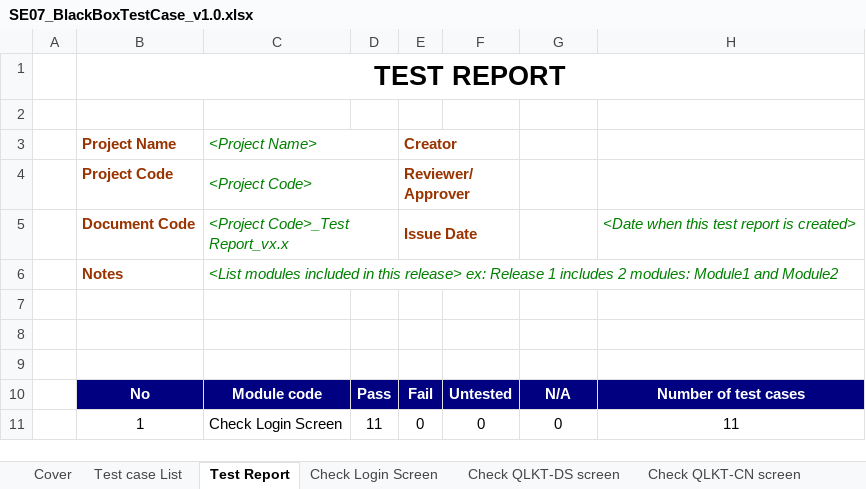
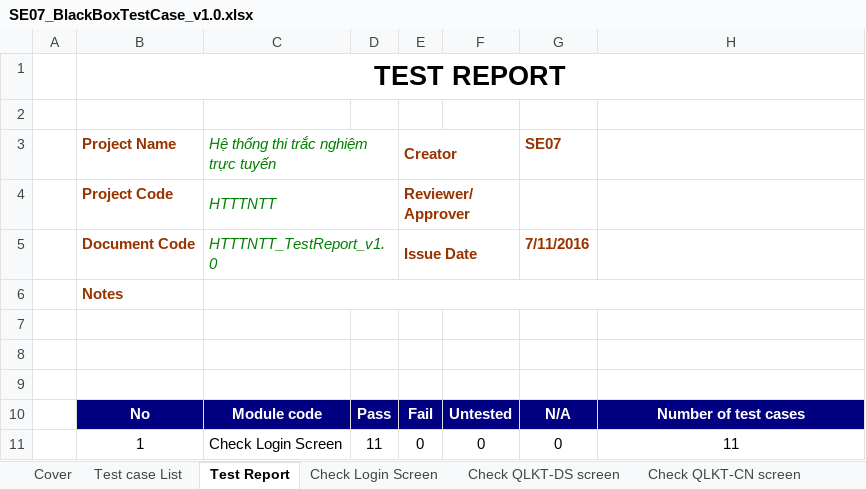
Before and after one commit to Huannguyenit/SE07_HeThongThiTracNghiemTrucTuyen, an Excel workbook: Docs/SE07_BlackBoxTestCase_v1.0.xlsx, sheet Test Report, drawn as a sheet; only a part is shown; values as stored, in another font and other column widths than the file's, no borders; the diff names each change by its address in the sheet, - before the commit and + after, or states it on an @@ line.

Commit message:
Update blackbox testcase v1.0
Added more information in cover sheet, test list sheet and test report sheet

```diff
--- a/Docs/SE07_BlackBoxTestCase_v1.0.xlsx (sheet Test Report)
+++ b/Docs/SE07_BlackBoxTestCase_v1.0.xlsx (sheet Test Report)
-C3: <Project Name>
+C3: Hệ thống thi trắc nghiệm trực tuyến
-G3: (empty)
+G3: SE07
-C4: <Project Code>
+C4: HTTTNTT
-C5: <Project Code>_Test Report_vx.x
+C5: HTTTNTT_TestReport_v1.0
-G5: (empty)
+G5: 7/11/2016
-H5: <Date when this test report is created>
+H5: (empty)
-C6: <List modules included in this release> ex: Release 1 includes 2 modules: Module1 and Module2
+C6: (empty)
```
Also changed, not shown: sheet Cover, sheet Test case List.
